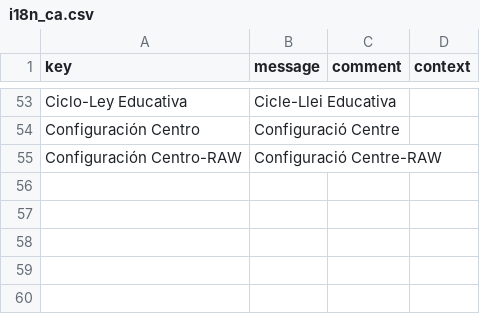
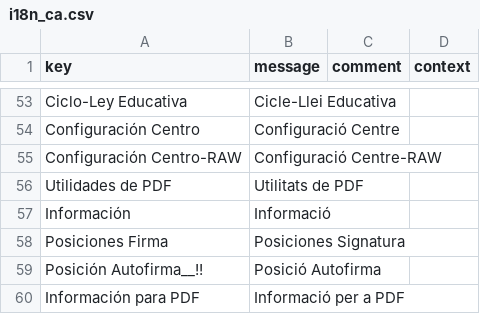
Before and after one commit to educaflow/secretaria-virtual, a CSV file: src/main/java/com/educaflow/secretariavirtual/menus/gestionexpedientes/i18n_ca.csv, drawn as a sheet; only a part is shown, gaps mark what is left out; the diff names each change by its address in the sheet, - before the commit and + after, or states it on an @@ line.

```diff
--- a/src/main/java/com/educaflow/secretariavirtual/menus/gestionexpedientes/i18n_ca.csv
+++ b/src/main/java/com/educaflow/secretariavirtual/menus/gestionexpedientes/i18n_ca.csv
+row 56: Utilidades de PDF | Utilitats de PDF
+row 57: Información | Informació
+row 58: Posiciones Firma | Posiciones Signatura
+row 59: Posición Autofirma__!! | Posició Autofirma
+row 60: Información para PDF | Informació per a PDF
```
Also changed, not shown: src/main/java/com/educaflow/secretariavirtual/menus/gestionexpedientes/i18n_es.csv, 23 other files.
